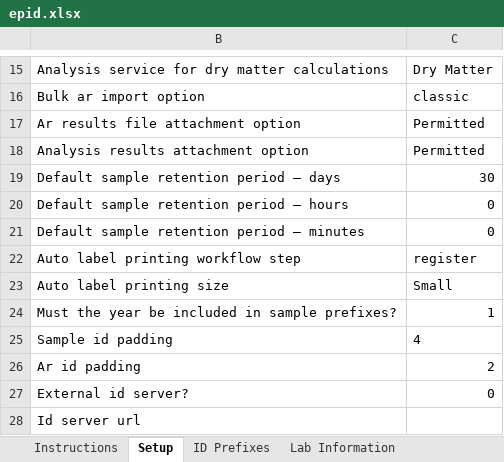
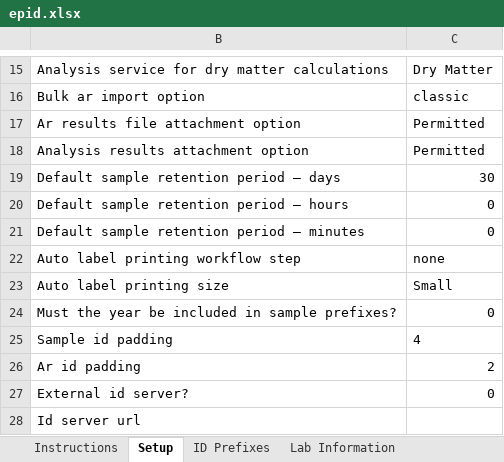
Before and after one commit to kelliweed/QCLab, an Excel workbook: bika/lims/setupdata/epid/epid.xlsx, sheet Setup, drawn as a sheet; only a part is shown, gaps mark what is left out; values as stored, in another font and other column widths than the file's, no borders; the diff names each change by its address in the sheet, - before the commit and + after, or states it on an @@ line.

Commit message:
Add robotframework setup, and passing test for case workflow

```diff
--- a/bika/lims/setupdata/epid/epid.xlsx (sheet Setup)
+++ b/bika/lims/setupdata/epid/epid.xlsx (sheet Setup)
-C22: register
+C22: none
-C24: 1
+C24: 0
```
Also changed, not shown: sheet ID Prefixes, 5 other files.
